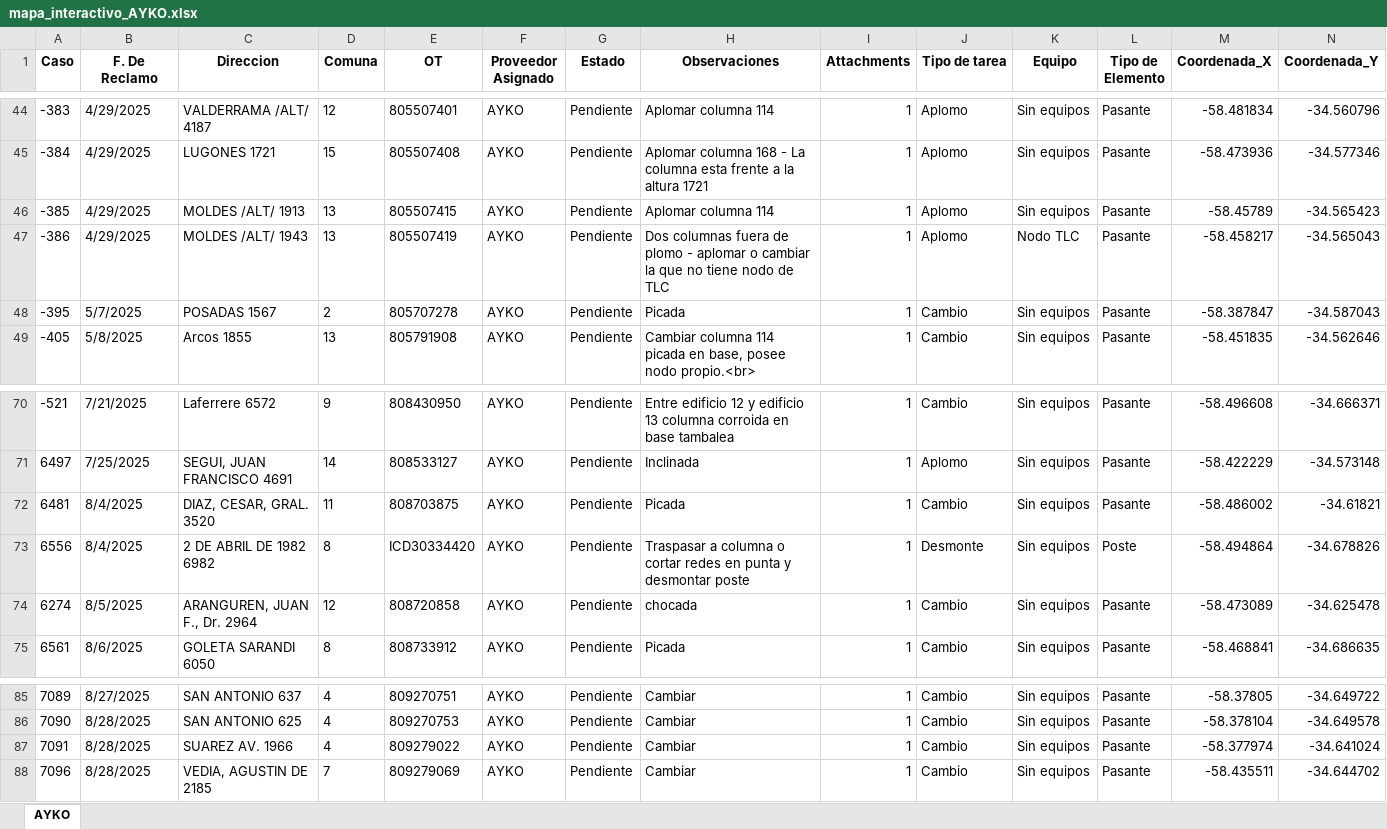
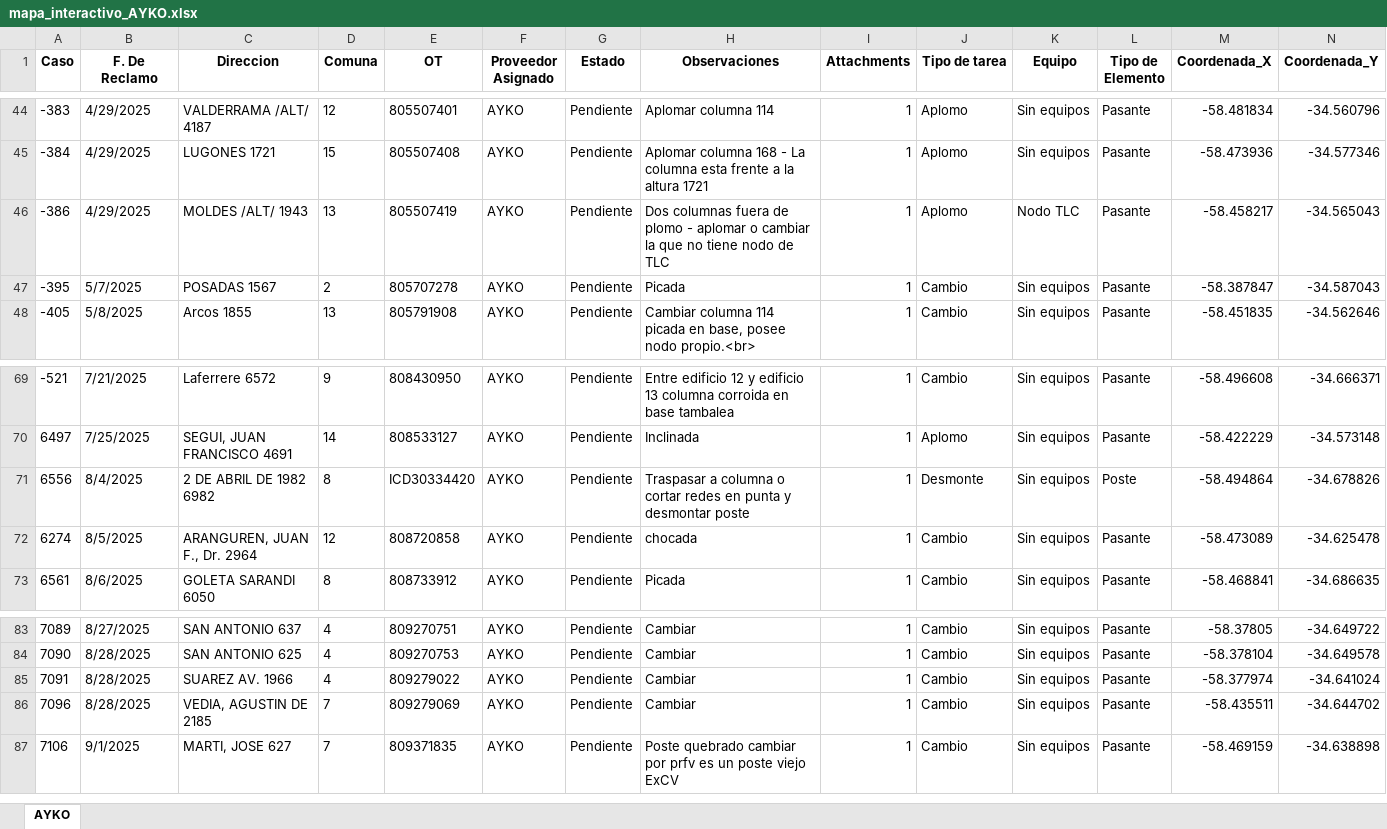
Before and after one commit to gestiondereclamosteco/ayko, an Excel workbook: mapa_interactivo_AYKO.xlsx, sheet AYKO, drawn as a sheet; only a part is shown, gaps mark what is left out; values as stored, in another font and other column widths than the file's, no borders; removed rows and columns are numbered as before the commit, all else as after; rows hold the shown columns only; the diff names each change by its address in the sheet, - before the commit and + after, or states it on an @@ line.

Commit message:
🔄 Actualización automática del mapa (2025-09-01 14:41:04)

```diff
--- a/mapa_interactivo_AYKO.xlsx (sheet AYKO)
+++ b/mapa_interactivo_AYKO.xlsx (sheet AYKO)
-row 46: -385 | 4/29/2025 | MOLDES /ALT/ 1913 | 13 | 805507415 | AYKO | Pendiente | Aplomar columna 114 | 1 | Aplomo | Sin equipos | Pasante | -58.45789 | -34.565423
-row 72: 6481 | 8/4/2025 | DIAZ, CESAR, GRAL. 3520 | 11 | 808703875 | AYKO | Pendiente | Picada | 1 | Cambio | Sin equipos | Pasante | -58.486002 | -34.61821
+row 87: 7106 | 9/1/2025 | MARTI, JOSE 627 | 7 | 809371835 | AYKO | Pendiente | Poste quebrado cambiar por prfv es un poste viejo ExCV | 1 | Cambio | Sin equipos | Pasante | -58.469159 | -34.638898
```
Also changed, not shown: 1 other file.
